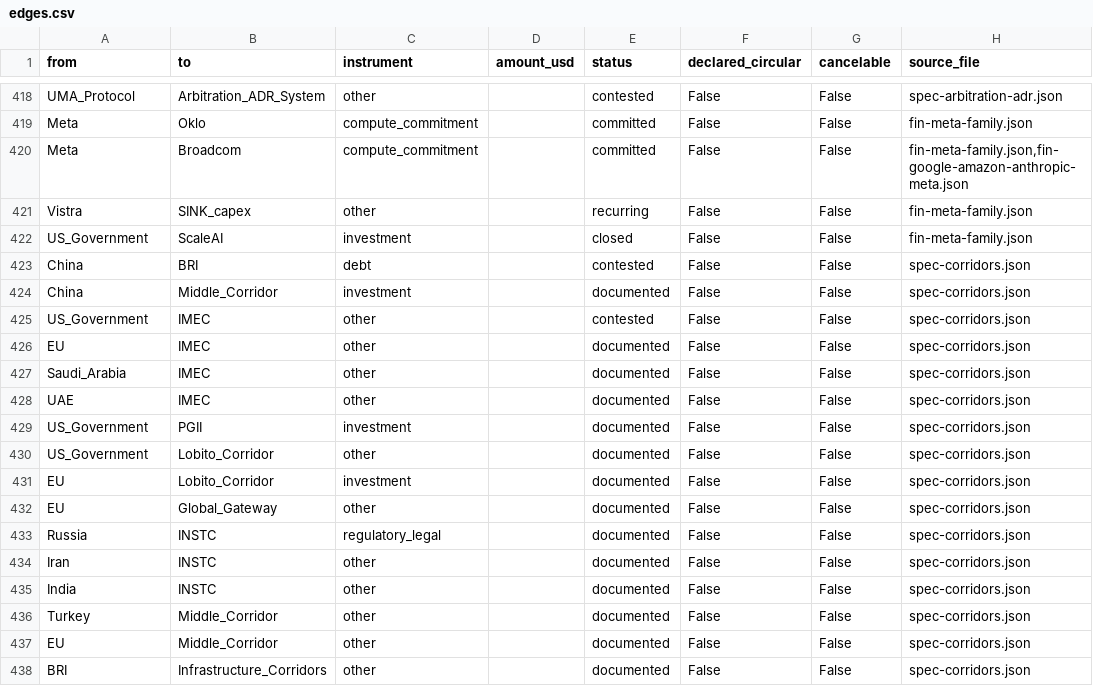
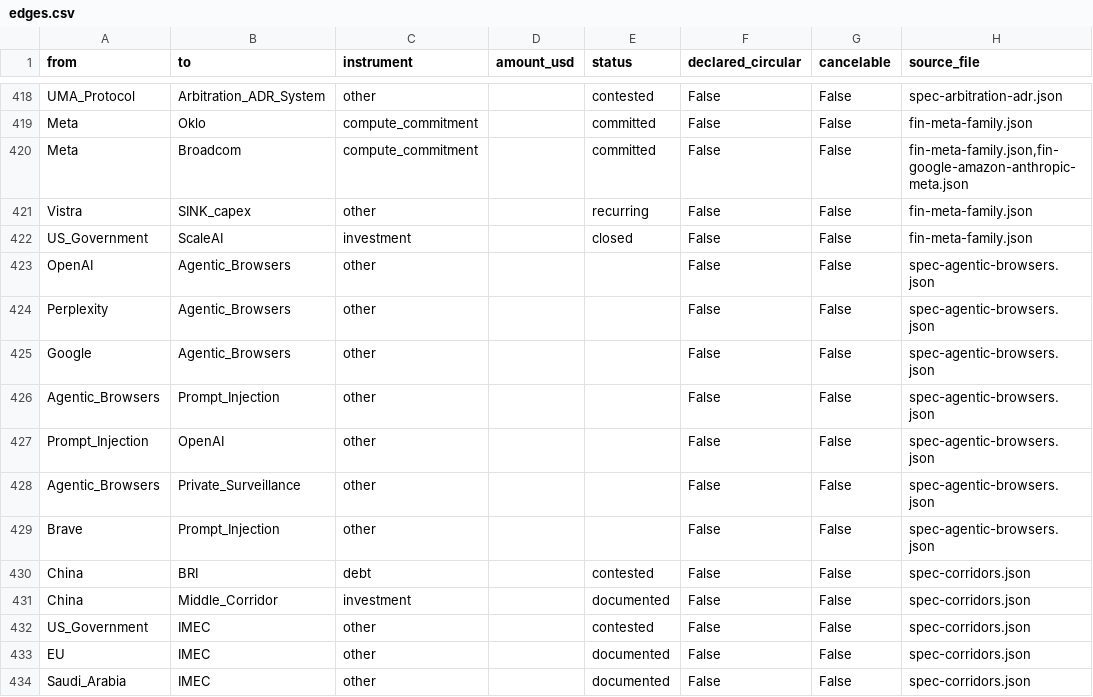
Before and after one commit to pq-cybarg/bubble-map, a CSV file: data/edges.csv, drawn as a sheet; only a part is shown, gaps mark what is left out; the shorter side is filled out with more unchanged rows; the diff names each change by its address in the sheet, - before the commit and + after, or states it on an @@ line.

Commit message:
Agentic browsers block - AI that browses + acts with your credentials, and the prompt-injection hole
New spec-agentic-browsers: OpenAI ChatGPT Atlas (macOS, Oct 21 2025, agent mode on signed-in
sites) + Perplexity Comet (Jul 9 2025, L4-L5 autonomy) + Gemini-in-Chrome. The unsolved,
category-wide indirect-prompt-injection hole (Brave Aug 2025 Gmail-exfil demo; LayerX
CometJacking; Trail of Bits pre-launch audit) - bypasses same-origin/sandbox because the agent
has legitimate credentialed multi-domain access. Framed as a new surveillance/control surface
(sees all browsing, acts with your creds), labeled interpretation, intent not asserted. New
nodes Agentic_Browsers/Prompt_Injection/Perplexity/Brave + labels + control-theme keywords
(theme-index 0 unmatched). Overlay only; SCC unchanged (12/11).

```diff
--- a/data/edges.csv
+++ b/data/edges.csv
+row 423: OpenAI | Agentic_Browsers | other |  |  | False | False | spec-agentic-browsers.json
+row 424: Perplexity | Agentic_Browsers | other |  |  | False | False | spec-agentic-browsers.json
+row 425: Google | Agentic_Browsers | other |  |  | False | False | spec-agentic-browsers.json
+row 426: Agentic_Browsers | Prompt_Injection | other |  |  | False | False | spec-agentic-browsers.json
+row 427: Prompt_Injection | OpenAI | other |  |  | False | False | spec-agentic-browsers.json
+row 428: Agentic_Browsers | Private_Surveillance | other |  |  | False | False | spec-agentic-browsers.json
+row 429: Brave | Prompt_Injection | other |  |  | False | False | spec-agentic-browsers.json
```
Also changed, not shown: data/entities.csv, 23 other files.
